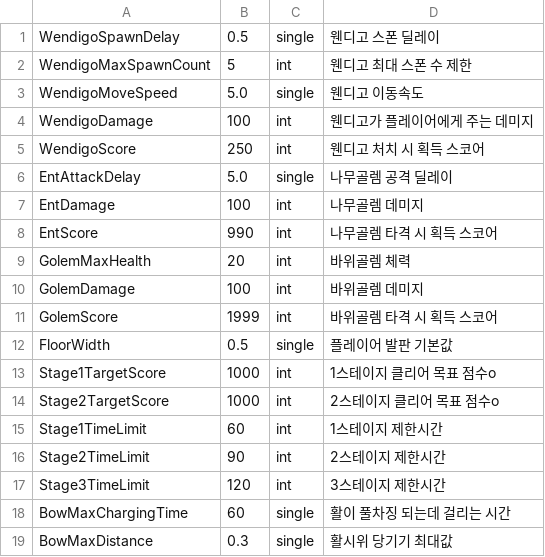
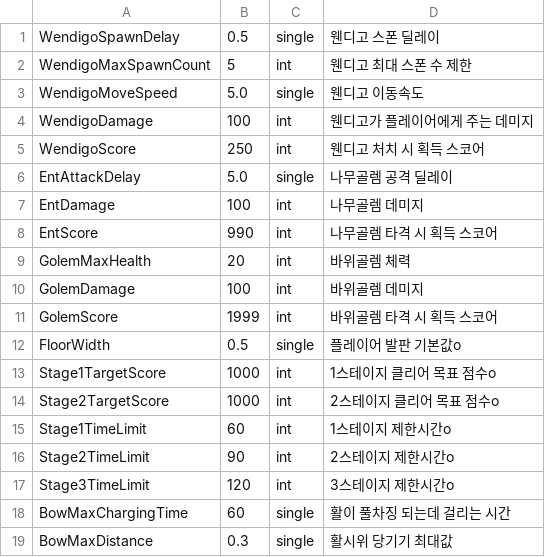
Before and after one commit to reoul/2022_HS_PLAYX4, a CSV file: setting.csv, drawn as a sheet.

```diff
--- a/setting.csv
+++ b/setting.csv
@@ -11,8 +11,8 @@ GolemDamage,100,int,바위골렘 데미지
 GolemScore,1999,int,바위골렘 타격 시 획득 스코어
-FloorWidth,0.5,single,플레이어 발판 기본값
+FloorWidth,0.5,single,플레이어 발판 기본값o
 Stage1TargetScore,1000,int,1스테이지 클리어 목표 점수o
 Stage2TargetScore,1000,int,2스테이지 클리어 목표 점수o
-Stage1TimeLimit,60,int,1스테이지 제한시간
-Stage2TimeLimit,90,int,2스테이지 제한시간
-Stage3TimeLimit,120,int,3스테이지 제한시간
+Stage1TimeLimit,60,int,1스테이지 제한시간o
+Stage2TimeLimit,90,int,2스테이지 제한시간o
+Stage3TimeLimit,120,int,3스테이지 제한시간o
 BowMaxChargingTime,60,single,활이 풀차징 되는데 걸리는 시간
```
Also changed, not shown: score.csv, 1 other file.
